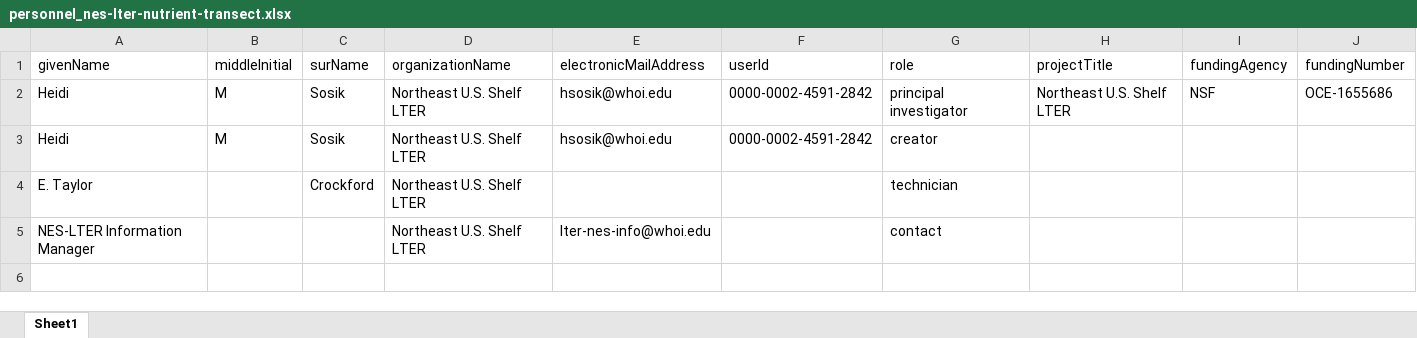
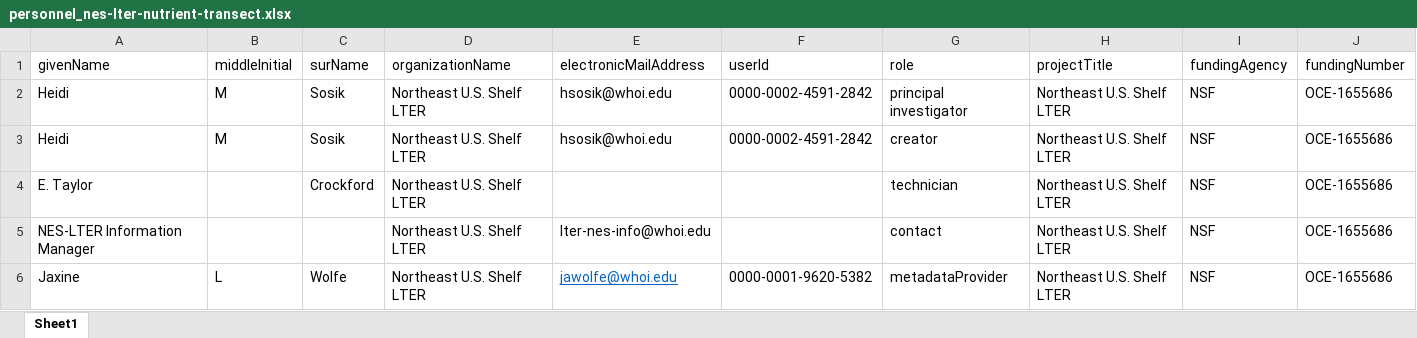
Before and after one commit to WHOIGit/nes-lter-nutrient-transect, an Excel workbook: personnel_nes-lter-nutrient-transect.xlsx, sheet Sheet1, drawn as a sheet; values as stored, in another font and other column widths than the file's, no borders; the diff names each change by its address in the sheet, - before the commit and + after, or states it on an @@ line.

Commit message:
updates to personnel

```diff
--- a/personnel_nes-lter-nutrient-transect.xlsx (sheet Sheet1)
+++ b/personnel_nes-lter-nutrient-transect.xlsx (sheet Sheet1)
-H3:H5 (projectTitle): (empty)
+H3:H5 (projectTitle): Northeast U.S. Shelf LTER
-I3:I5 (fundingAgency): (empty)
+I3:I5 (fundingAgency): NSF
-J3:J5 (fundingNumber): (empty)
+J3:J5 (fundingNumber): OCE-1655686
+row 6: Jaxine | L | Wolfe | Northeast U.S. Shelf LTER | jawolfe@whoi.edu | 0000-0001-9620-5382 | metadataProvider | Northeast U.S. Shelf LTER | NSF | OCE-1655686
```
Also changed, not shown: 2 other files.
